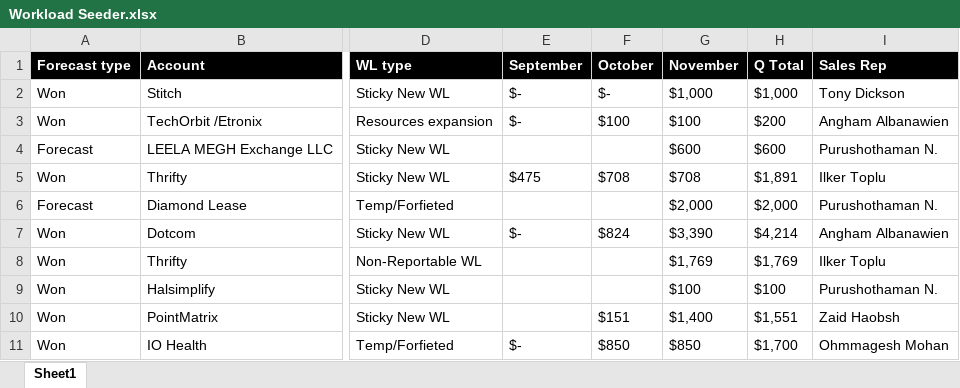
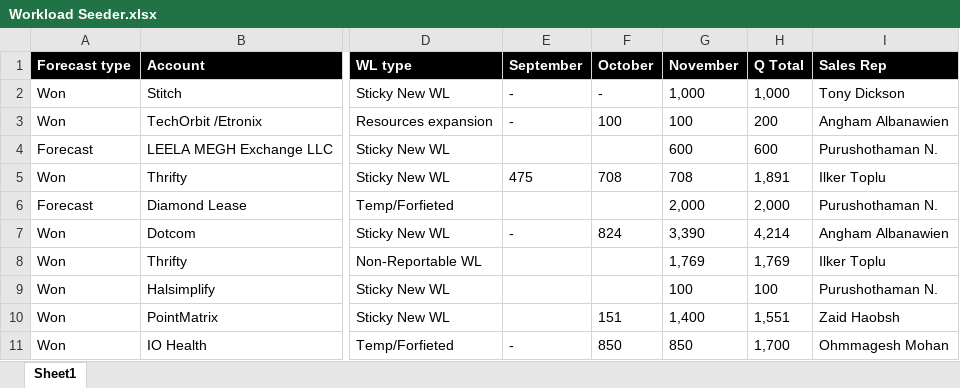
Before and after one commit to mmitkees/SalesForecastIntelligence, an Excel workbook: helper_tools/Workload Seeder.xlsx, sheet Sheet1, drawn as a sheet; only a part is shown, gaps mark what is left out; values as stored, in another font and other column widths than the file's, no borders; the diff covers the shown part only; the diff names each change by its address in the sheet, - before the commit and + after, or states it on an @@ line.

Commit message:
Update Workload Seeder

```diff
--- a/helper_tools/Workload Seeder.xlsx (sheet Sheet1)
+++ b/helper_tools/Workload Seeder.xlsx (sheet Sheet1)
-E2:E3 (September): $-
+E2:E3 (September): -
-F2 (October): $-
+F2 (October): -
-G2 (November): $1,000
+G2 (November): 1,000
-H2 (Q Total): $1,000
+H2 (Q Total): 1,000
-F3 (October): $100
+F3 (October): 100
-G3 (November): $100
+G3 (November): 100
-H3 (Q Total): $200
+H3 (Q Total): 200
-G4 (November): $600
+G4 (November): 600
-H4 (Q Total): $600
+H4 (Q Total): 600
-E5 (September): $475
+E5 (September): 475
-F5 (October): $708
+F5 (October): 708
-G5 (November): $708
+G5 (November): 708
-H5 (Q Total): $1,891
+H5 (Q Total): 1,891
-G6 (November): $2,000
+G6 (November): 2,000
-H6 (Q Total): $2,000
+H6 (Q Total): 2,000
-E7 (September): $-
+E7 (September): -
-F7 (October): $824
+F7 (October): 824
-G7 (November): $3,390
+G7 (November): 3,390
-H7 (Q Total): $4,214
+H7 (Q Total): 4,214
-G8 (November): $1,769
+G8 (November): 1,769
-H8 (Q Total): $1,769
+H8 (Q Total): 1,769
-G9 (November): $100
+G9 (November): 100
-H9 (Q Total): $100
+H9 (Q Total): 100
-F10 (October): $151
+F10 (October): 151
-G10 (November): $1,400
+G10 (November): 1,400
-H10 (Q Total): $1,551
+H10 (Q Total): 1,551
-E11 (September): $-
+E11 (September): -
-F11 (October): $850
+F11 (October): 850
-G11 (November): $850
+G11 (November): 850
-H11 (Q Total): $1,700
+H11 (Q Total): 1,700
```
Also changed, not shown: 79 edited cells elsewhere in this sheet.
